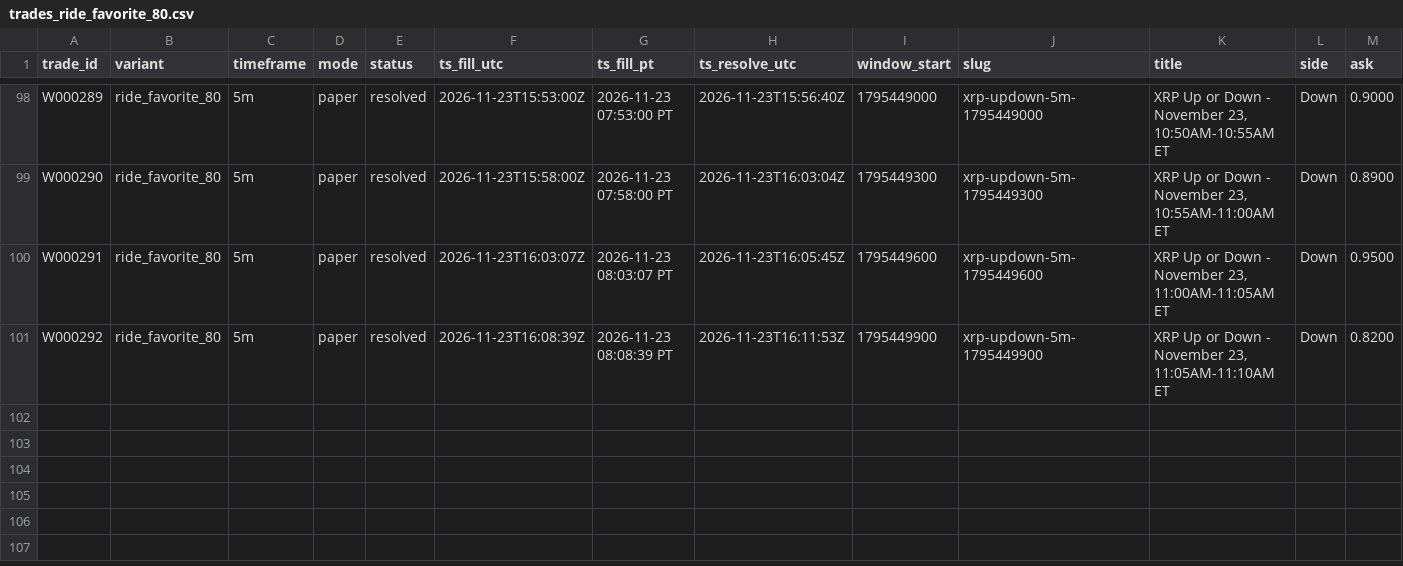
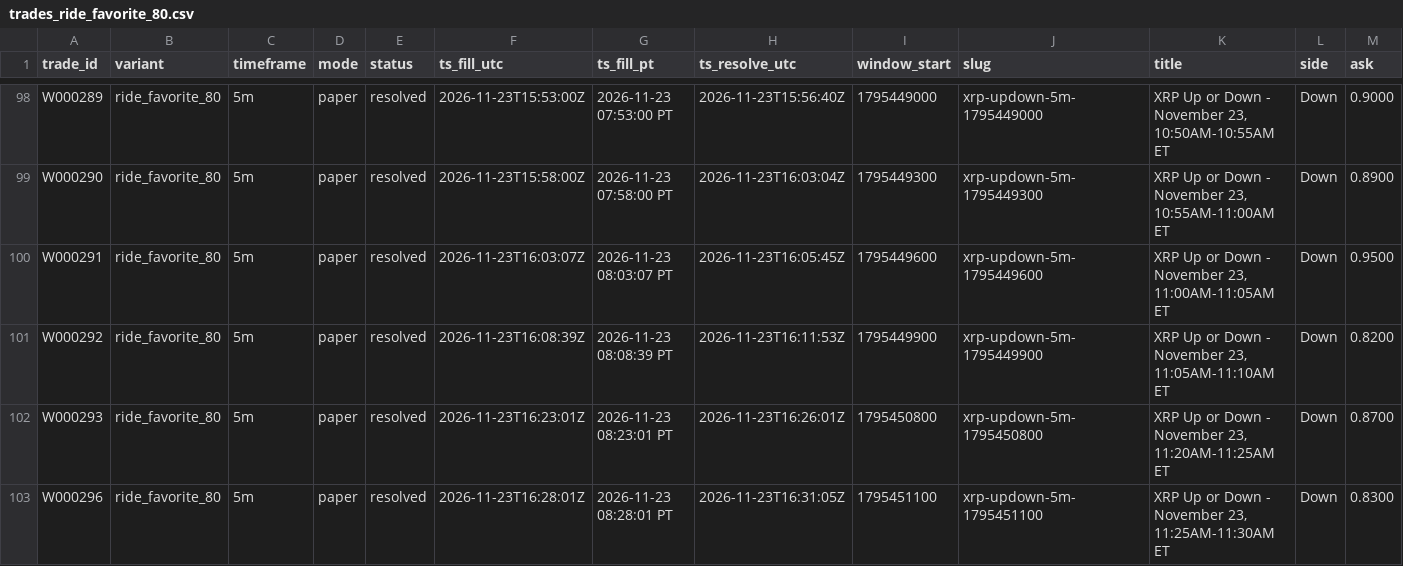
Before and after one commit to michaeldeuchar-dotcom/xrp-paper-bot, a CSV file: data/week2/trades_ride_favorite_80.csv, drawn as a sheet; only a part is shown, gaps mark what is left out; rows hold the shown columns only; the diff names each change by its address in the sheet, - before the commit and + after, or states it on an @@ line.

```diff
--- a/data/week2/trades_ride_favorite_80.csv
+++ b/data/week2/trades_ride_favorite_80.csv
+row 102: W000293 | ride_favorite_80 | 5m | paper | resolved | 2026-11-23T16:23:01Z | 2026-11-23 08:23:01 PT | 2026-11-23T16:26:01Z | 1795450800 | xrp-updown-5m-1795450800 | XRP Up or Down - November 23, 11:20AM-11:25AM ET | Down | 0.8700
+row 103: W000296 | ride_favorite_80 | 5m | paper | resolved | 2026-11-23T16:28:01Z | 2026-11-23 08:28:01 PT | 2026-11-23T16:31:05Z | 1795451100 | xrp-updown-5m-1795451100 | XRP Up or Down - November 23, 11:25AM-11:30AM ET | Down | 0.8300
```
Also changed, not shown: data/week2/auto_pick_switches.csv, data/week2/trades_trend_down.csv, 6 other files.
